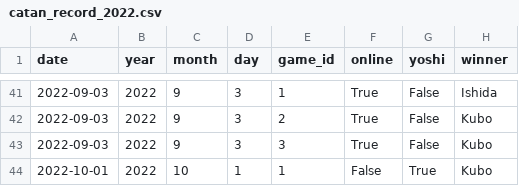
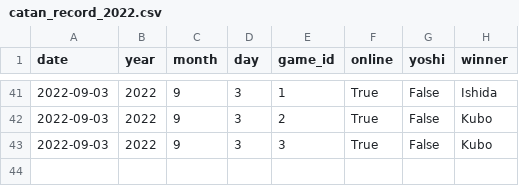
Before and after one commit to kuboyoo/CatanStats, a CSV file: catan_record_2022.csv, drawn as a sheet; only a part is shown, gaps mark what is left out.

Commit message:
Update all record

```diff
--- a/catan_record_2022.csv
+++ b/catan_record_2022.csv
@@ -43,2 +43 @@ date,year,month,day,game_id,online,yoshi,winner
 2022-09-03,2022,9,3,3,True,False,Kubo
-2022-10-01,2022,10,1,1,False,True,Kubo
```
Also changed, not shown: catan_record_all.csv, 6 other files.
